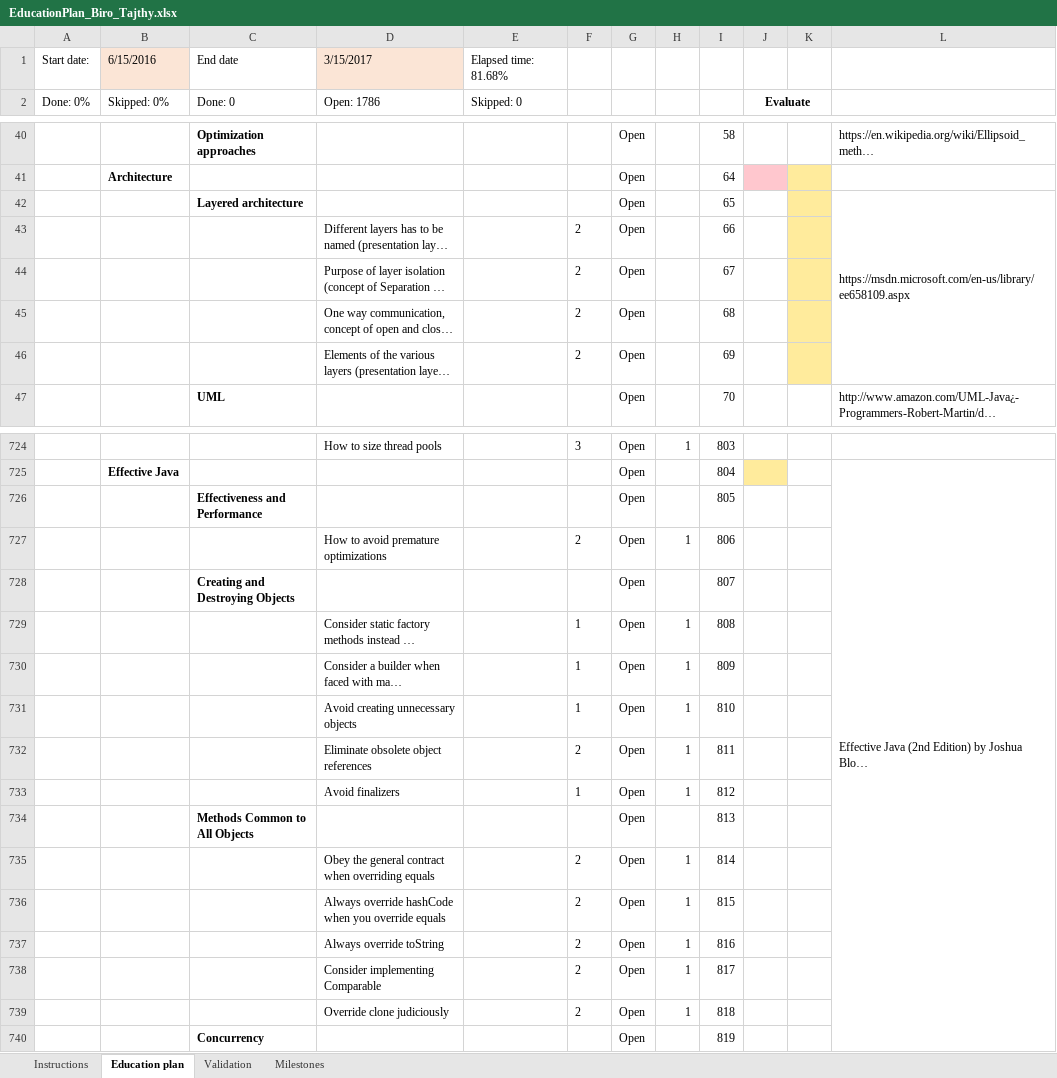
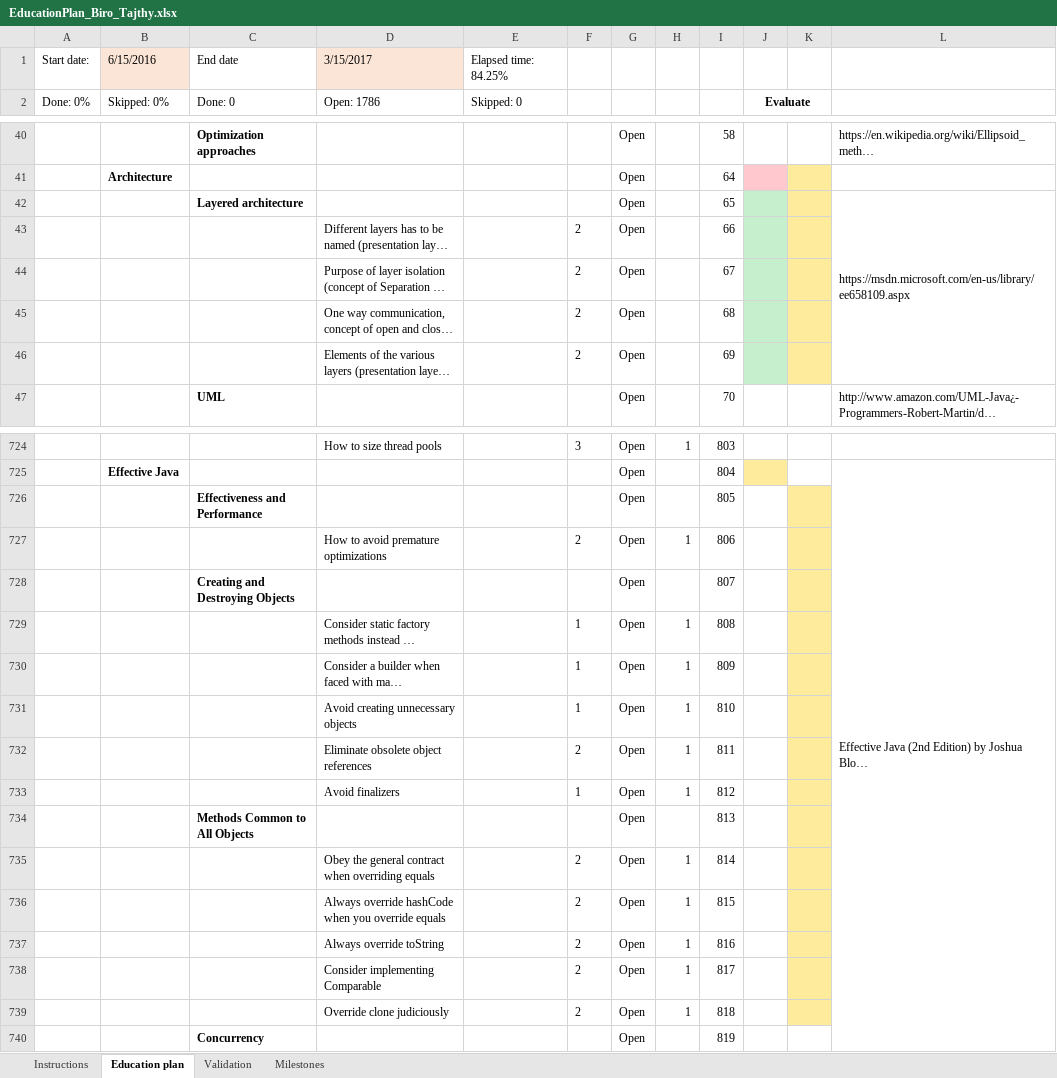
Before and after one commit to c4lolstat/D2D3_docs, an Excel workbook: EducationPlan_Biro_Tajthy.xlsx, sheet Education plan, drawn as a sheet; only a part is shown, gaps mark what is left out; long unchanged cells end in …; values as stored, in another font and other column widths than the file's, no borders; conditional formats not drawn; the diff names each change by its address in the sheet, - before the commit and + after, or states it on an @@ line.

```diff
--- a/EducationPlan_Biro_Tajthy.xlsx (sheet Education plan)
+++ b/EducationPlan_Biro_Tajthy.xlsx (sheet Education plan)
-E1: Elapsed time: 81.68%
+E1: Elapsed time: 84.25%
-J42:J46 fill: none
+J42:J46 fill: #C6EFCE
-K726:K739 fill: none
+K726:K739 fill: #FFEB9C
```
Also changed, not shown: 6 other files.
